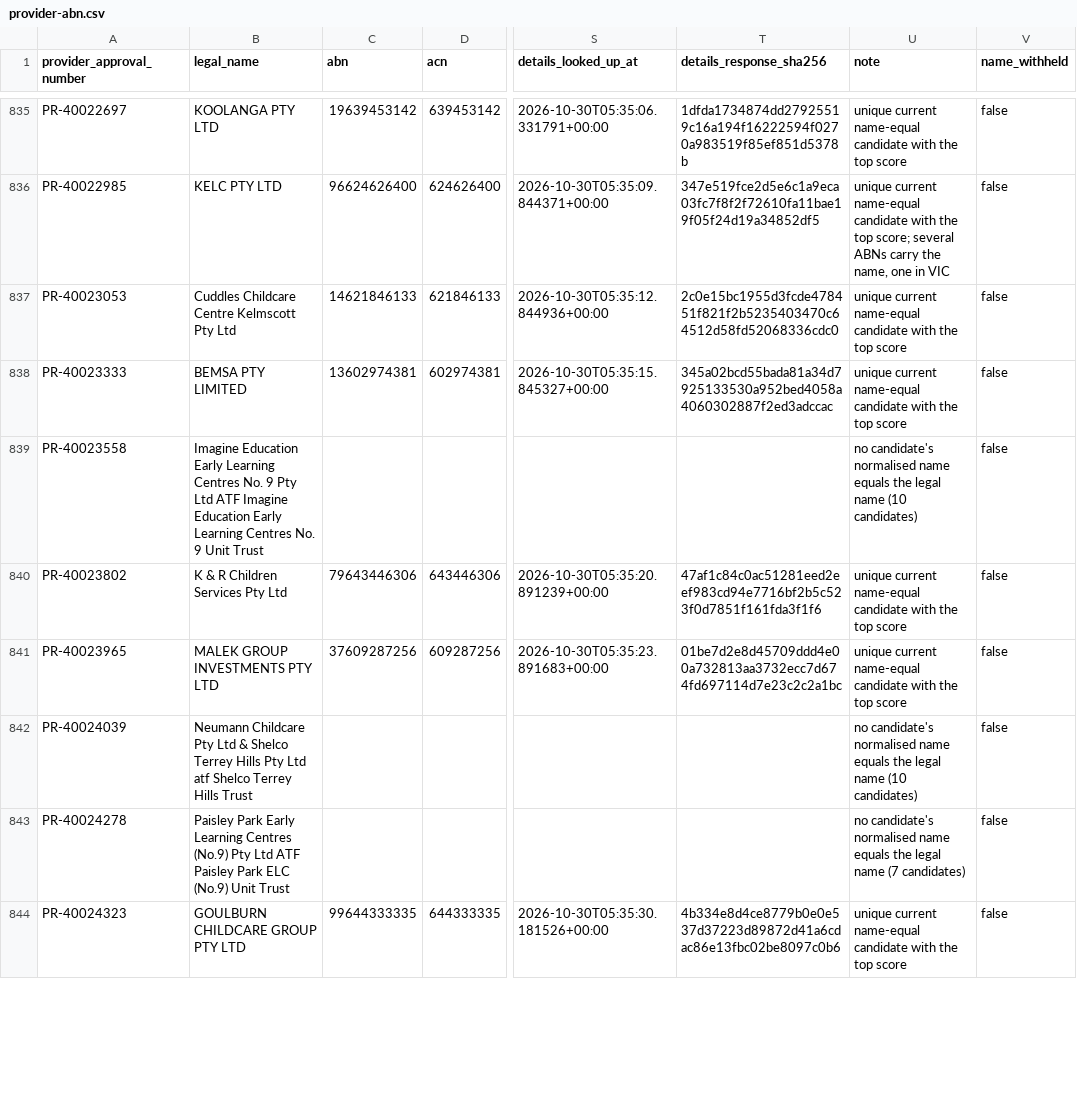
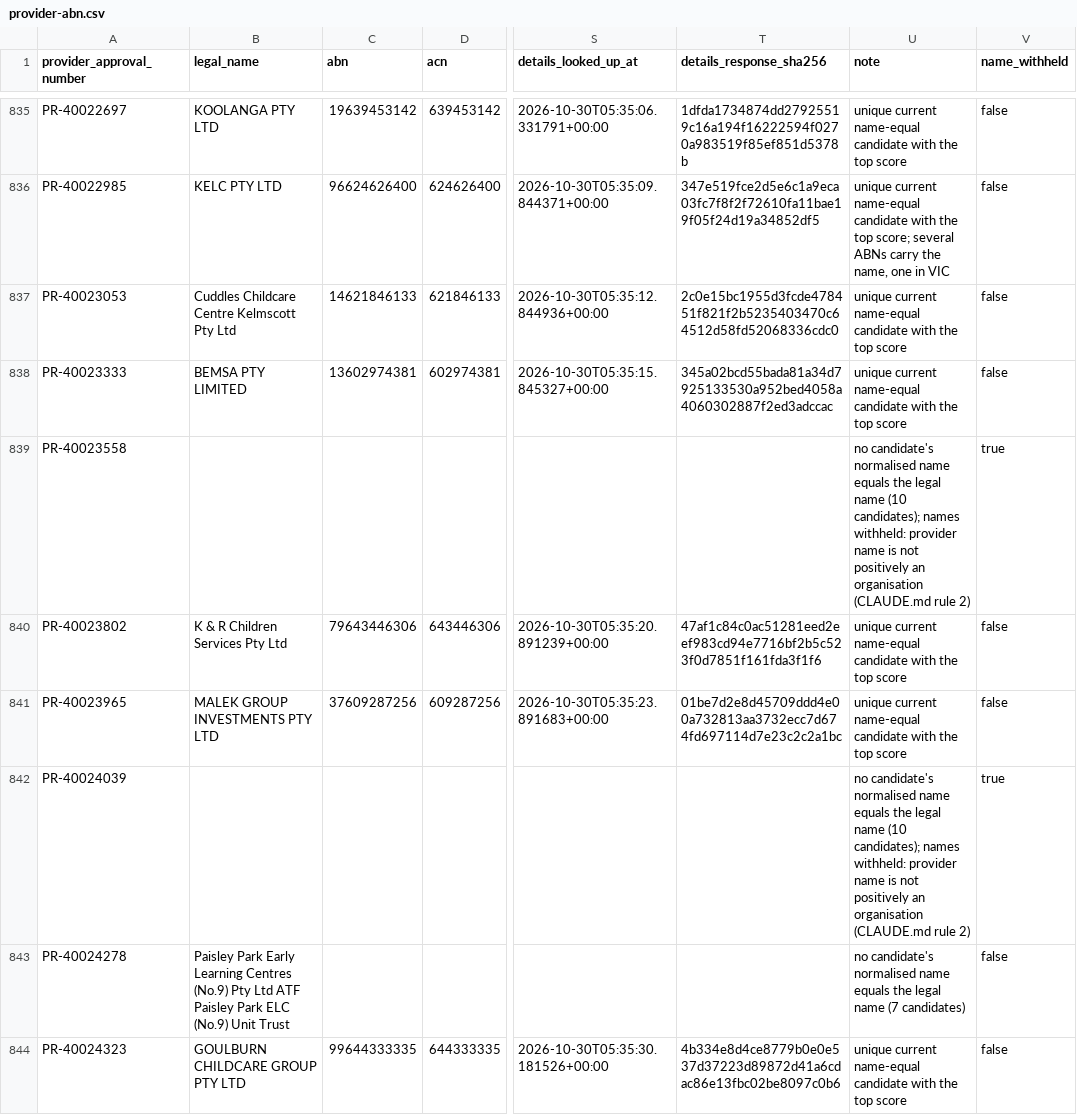
Before and after one commit to Jimmycarroll2021/Transparency-in-Care-Australia, a CSV file: data/processed/provider-abn.csv, drawn as a sheet; only a part is shown, gaps mark what is left out; the diff covers the shown part only; the diff names each change by its address in the sheet, - before the commit and + after, or states it on an @@ line.

```diff
--- a/data/processed/provider-abn.csv
+++ b/data/processed/provider-abn.csv
-B839 (legal_name): Imagine Education Early Learning Centres No. 9 Pty Ltd ATF Imagine Education Early Learning Centres No. 9 Unit Trust
+B839 (legal_name): (empty)
-U839 (note): …name (10 candidates)
+U839 (note): …name (10 candidates); names withheld: provider name is not positively an organisation (CLAUDE.md rule 2)
-V839 (name_withheld): false
+V839 (name_withheld): true
-B842 (legal_name): Neumann Childcare Pty Ltd & Shelco Terrey Hills Pty Ltd atf Shelco Terrey Hills Trust
+B842 (legal_name): (empty)
-U842 (note): …name (10 candidates)
+U842 (note): …name (10 candidates); names withheld: provider name is not positively an organisation (CLAUDE.md rule 2)
-V842 (name_withheld): false
+V842 (name_withheld): true
```
Also changed, not shown: 174 edited cells elsewhere in this file, data/processed/cth-ccs-enforcement-actions.csv, data/processed/provider-groups.csv, 31 other files.
